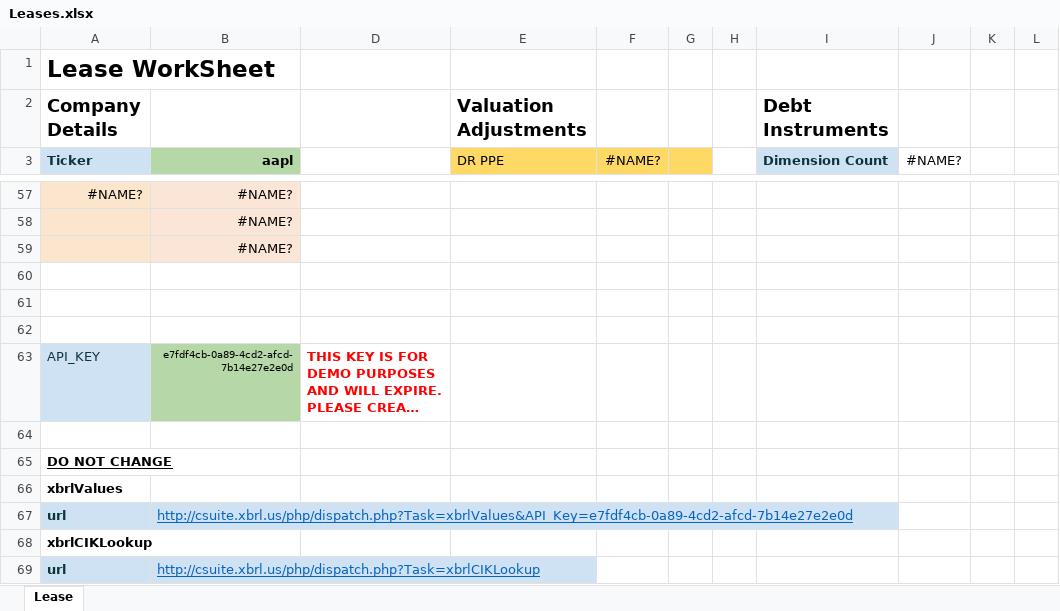
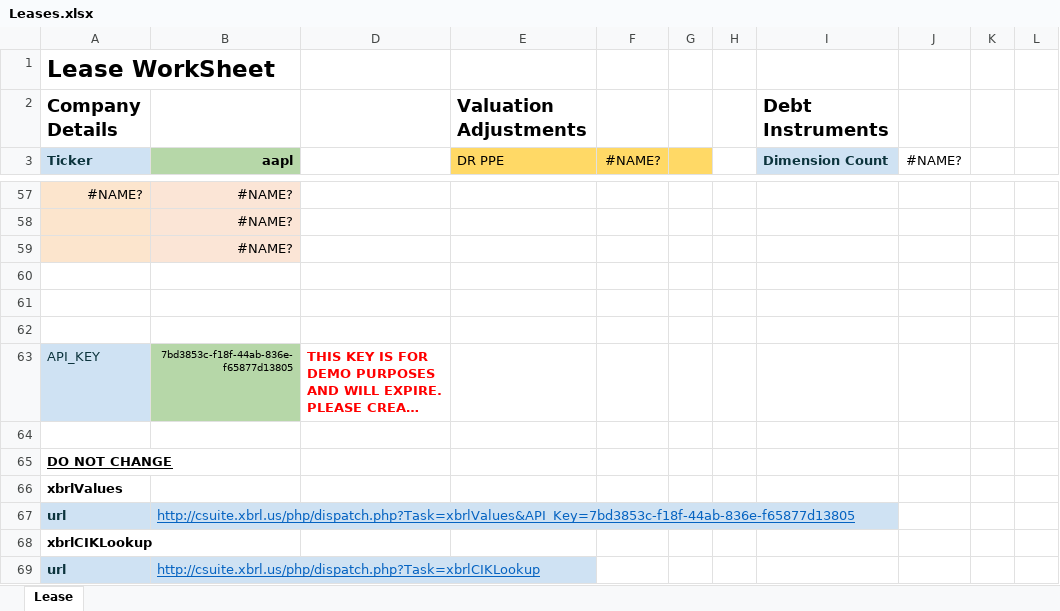
Before and after one commit to xbrlus/xbrl-api, an Excel workbook: templates/Leases.xlsx, sheet Lease, drawn as a sheet; only a part is shown, gaps mark what is left out; long unchanged cells end in …; values as stored, in another font and other column widths than the file's, no borders; the diff names each change by its address in the sheet, - before the commit and + after, or states it on an @@ line.

```diff
--- a/templates/Leases.xlsx (sheet Lease)
+++ b/templates/Leases.xlsx (sheet Lease)
-B63 (aapl): e7fdf4cb-0a89-4cd2-afcd-7b14e27e2e0d
+B63 (aapl): 7bd3853c-f18f-44ab-836e-f65877d13805
-B67 (aapl): http://csuite.xbrl.us/php/dispatch.php?Task=xbrlValues&API_Key=e7fdf4cb-0a89-4cd2-afcd-7b14e27e2e0d
+B67 (aapl): http://csuite.xbrl.us/php/dispatch.php?Task=xbrlValues&API_Key=7bd3853c-f18f-44ab-836e-f65877d13805
```
Also changed, not shown: hidden cells, templates/BSCompare.xlsm, templates/BSCompare.xlsx, 2 other files.
